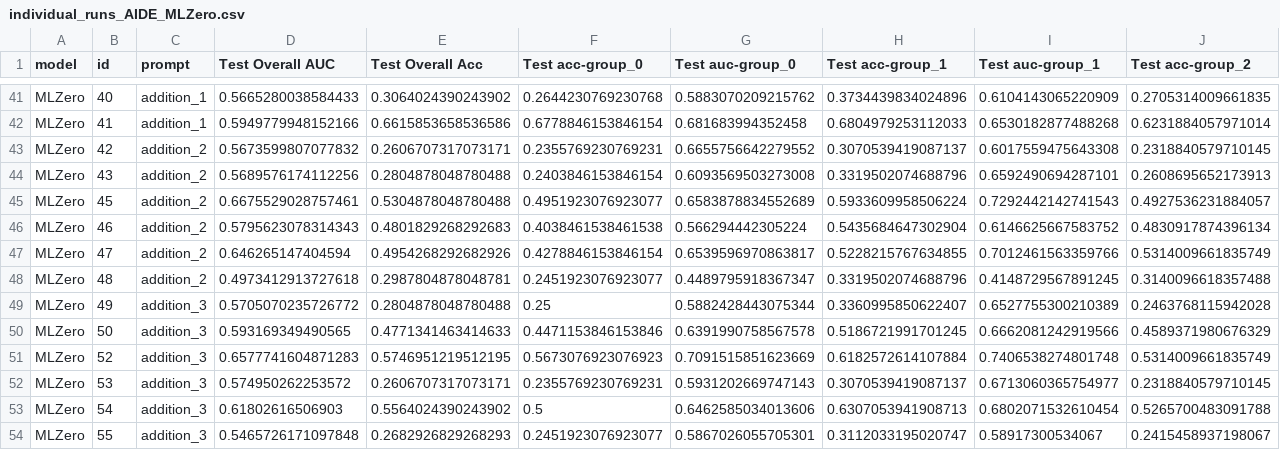
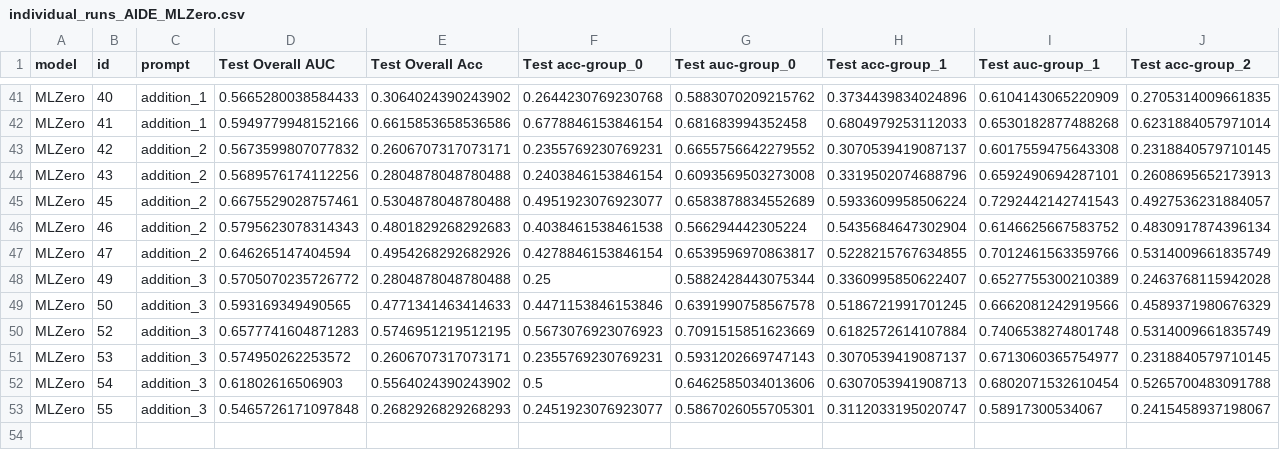
Before and after one commit to anna-richter/be-fair, a CSV file: evaluation/MEDFAIR_evaluations/individual_runs_AIDE_MLZero.csv, drawn as a sheet; only a part is shown, gaps mark what is left out; rows hold the shown columns only; the diff names each change by its address in the sheet, - before the commit and + after, or states it on an @@ line.

```diff
--- a/evaluation/MEDFAIR_evaluations/individual_runs_AIDE_MLZero.csv
+++ b/evaluation/MEDFAIR_evaluations/individual_runs_AIDE_MLZero.csv
-row 48: MLZero | 48 | addition_2 | 0.4973412913727618 | 0.2987804878048781 | 0.2451923076923077 | 0.4489795918367347 | 0.3319502074688796 | 0.4148729567891245 | 0.3140096618357488
```
Also changed, not shown: 5 other files.
